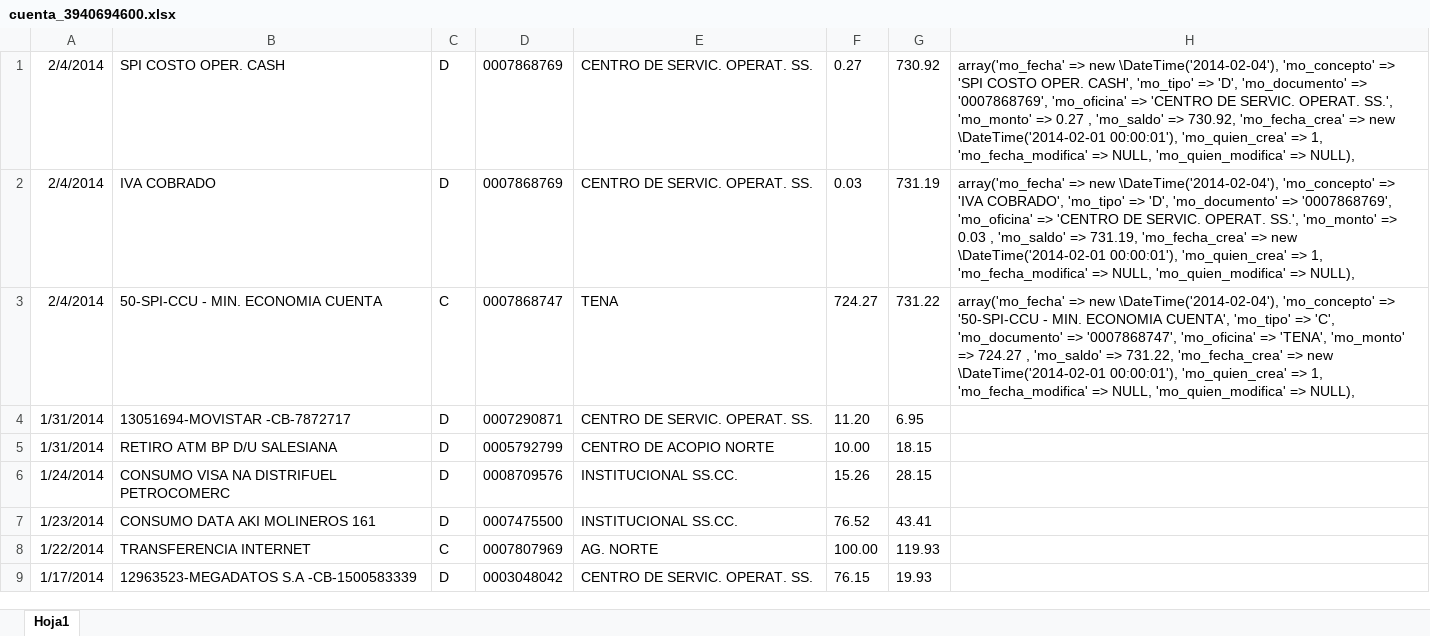
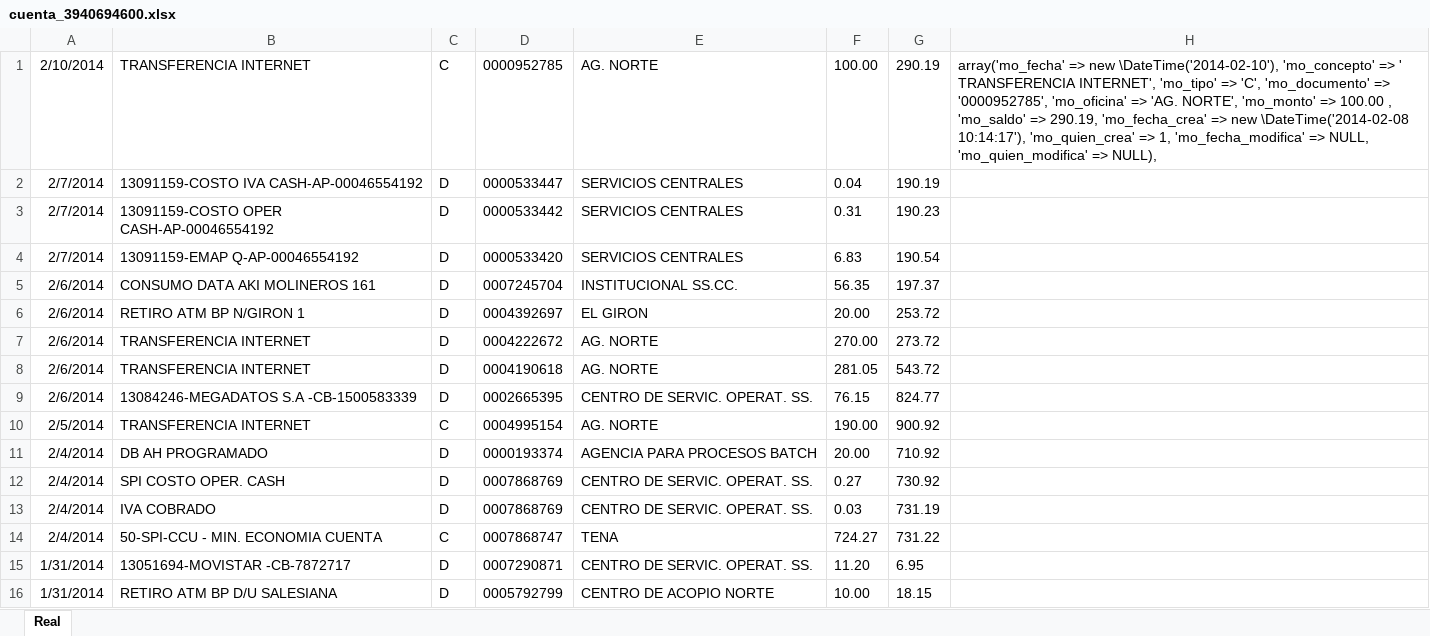
Before and after one commit to def3980/dml2, an Excel workbook: backup/cuenta_3940694600.xlsx, sheet Real, drawn as a sheet; only a part is shown; the shorter side is filled out with more unchanged rows; values as stored, in another font and other column widths than the file's, no borders; addresses are those after the commit; the diff names each change by its address in the sheet, - before the commit and + after, or states it on an @@ line.

```diff
--- a/backup/cuenta_3940694600.xlsx (sheet Real)
+++ b/backup/cuenta_3940694600.xlsx (sheet Real)
-sheet tab: Hoja1
+sheet tab: Real
+row 1: 2/10/2014 | TRANSFERENCIA INTERNET | C | 0000952785 | AG. NORTE | 100.00 | 290.19 | array('mo_fecha' => new \DateTime('2014-02-10'), 'mo_concepto' => ' TRANSFERENCIA INTERNET', 'mo_tipo' => 'C', 'mo_documento' => '0000952785', 'mo_oficina' => 'AG. NORTE', 'mo_monto' => 100.00 , 'mo_saldo' => 290.19, 'mo_fecha_crea' => new \DateTime('2014-02-08 10:14:17'), 'mo_quien_crea' => 1, 'mo_fecha_modifica' => NULL, 'mo_quien_modifica' => NULL),
+row 2: 2/7/2014 | 13091159-COSTO IVA CASH-AP-00046554192 | D | 0000533447 | SERVICIOS CENTRALES | 0.04 | 190.19
+row 3: 2/7/2014 | 13091159-COSTO OPER CASH-AP-00046554192 | D | 0000533442 | SERVICIOS CENTRALES | 0.31 | 190.23
+row 4: 2/7/2014 | 13091159-EMAP Q-AP-00046554192 | D | 0000533420 | SERVICIOS CENTRALES | 6.83 | 190.54
+row 5: 2/6/2014 | CONSUMO DATA AKI MOLINEROS 161 | D | 0007245704 | INSTITUCIONAL SS.CC. | 56.35 | 197.37
+row 6: 2/6/2014 | RETIRO ATM BP N/GIRON 1 | D | 0004392697 | EL GIRON | 20.00 | 253.72
+row 7: 2/6/2014 | TRANSFERENCIA INTERNET | D | 0004222672 | AG. NORTE | 270.00 | 273.72
+row 8: 2/6/2014 | TRANSFERENCIA INTERNET | D | 0004190618 | AG. NORTE | 281.05 | 543.72
+row 9: 2/6/2014 | 13084246-MEGADATOS S.A -CB-1500583339 | D | 0002665395 | CENTRO DE SERVIC. OPERAT. SS. | 76.15 | 824.77
+row 10: 2/5/2014 | TRANSFERENCIA INTERNET | C | 0004995154 | AG. NORTE | 190.00 | 900.92
+row 11: 2/4/2014 | DB AH PROGRAMADO | D | 0000193374 | AGENCIA PARA PROCESOS BATCH | 20.00 | 710.92
-H12: array('mo_fecha' => new \DateTime('2014-02-04'), 'mo_concepto' => 'SPI COSTO OPER. CASH', 'mo_tipo' => 'D', 'mo_documento' => '0007868769', 'mo_oficina' => 'CENTRO DE SERVIC. OPERAT. SS.', 'mo_monto' => 0.27 , 'mo_saldo' => 730.92, 'mo_fecha_crea' => new \DateTime('2014-02-01 00:00:01'), 'mo_quien_crea' => 1, 'mo_fecha_modifica' => NULL, 'mo_quien_modifica' => NULL),
+H12: (empty)
-H13: array('mo_fecha' => new \DateTime('2014-02-04'), 'mo_concepto' => 'IVA COBRADO', 'mo_tipo' => 'D', 'mo_documento' => '0007868769', 'mo_oficina' => 'CENTRO DE SERVIC. OPERAT. SS.', 'mo_monto' => 0.03 , 'mo_saldo' => 731.19, 'mo_fecha_crea' => new \DateTime('2014-02-01 00:00:01'), 'mo_quien_crea' => 1, 'mo_fecha_modifica' => NULL, 'mo_quien_modifica' => NULL),
+H13: (empty)
-H14: array('mo_fecha' => new \DateTime('2014-02-04'), 'mo_concepto' => '50-SPI-CCU - MIN. ECONOMIA CUENTA', 'mo_tipo' => 'C', 'mo_documento' => '0007868747', 'mo_oficina' => 'TENA', 'mo_monto' => 724.27 , 'mo_saldo' => 731.22, 'mo_fecha_crea' => new \DateTime('2014-02-01 00:00:01'), 'mo_quien_crea' => 1, 'mo_fecha_modifica' => NULL, 'mo_quien_modifica' => NULL),
+H14: (empty)
```
Also changed, not shown: backup/cuenta_2200555126.xlsx, backup/cuenta_2200555154.xlsx, 8 other files.
